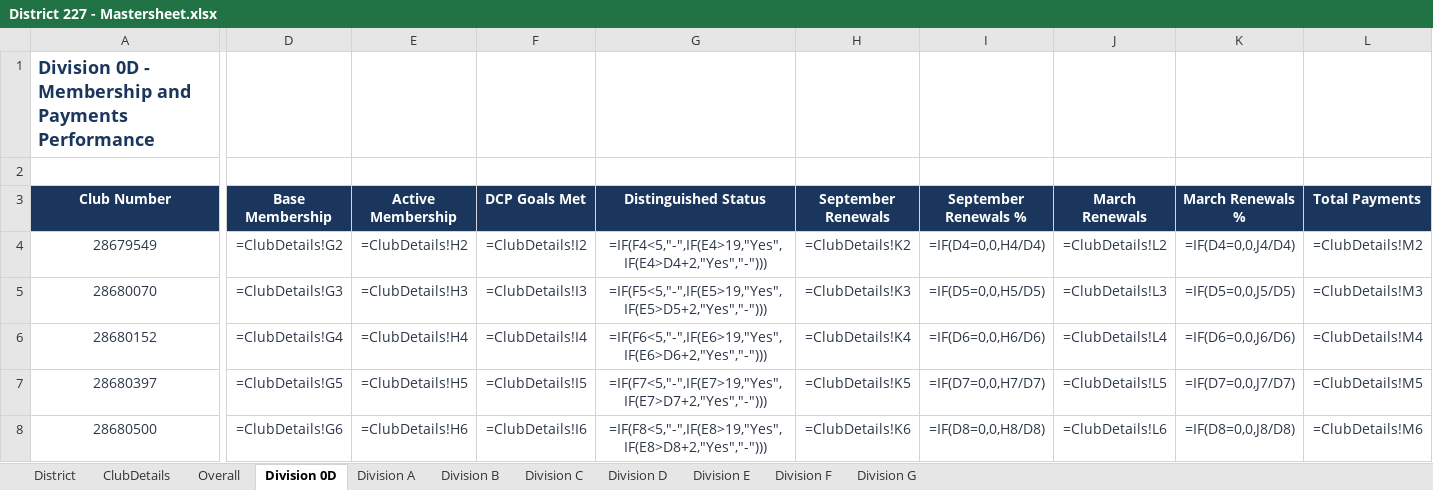
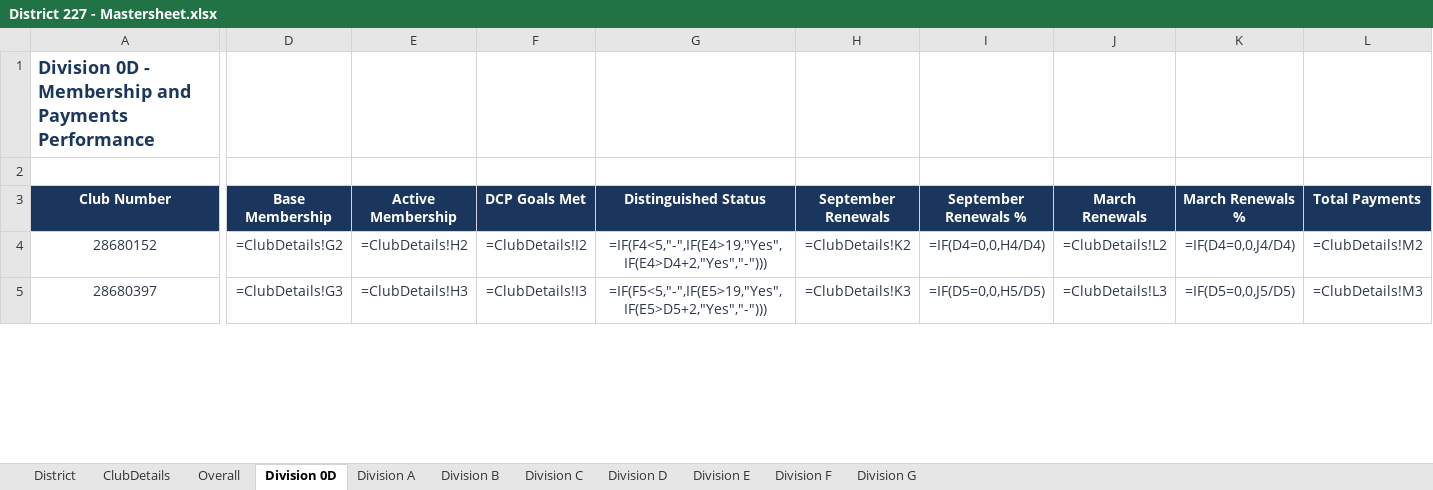
Before and after one commit to Oxihigh/TID227test, an Excel workbook: District 227 - Mastersheet.xlsx, sheet Division 0D, drawn as a sheet; only a part is shown, gaps mark what is left out; values as stored, in another font and other column widths than the file's, no borders; formulas without a stored value are shown as written; removed rows and columns are numbered as before the commit, all else as after; rows hold the shown columns only; the diff covers the shown part only; the diff names each change by its address in the sheet, - before the commit and + after, or states it on an @@ line.

```diff
--- a/District 227 - Mastersheet.xlsx (sheet Division 0D)
+++ b/District 227 - Mastersheet.xlsx (sheet Division 0D)
-row 4: 28679549 | =ClubDetails!G2 | =ClubDetails!H2 | =ClubDetails!I2 | =IF(F4<5,"-",IF(E4>19,"Yes",IF(E4>D4+2,"Yes","-"))) | =ClubDetails!K2 | =IF(D4=0,0,H4/D4) | =ClubDetails!L2 | =IF(D4=0,0,J4/D4) | =ClubDetails!M2
-row 5: 28680070 | =ClubDetails!G3 | =ClubDetails!H3 | =ClubDetails!I3 | =IF(F5<5,"-",IF(E5>19,"Yes",IF(E5>D5+2,"Yes","-"))) | =ClubDetails!K3 | =IF(D5=0,0,H5/D5) | =ClubDetails!L3 | =IF(D5=0,0,J5/D5) | =ClubDetails!M3
-D4 (Base Membership): =ClubDetails!G4
+D4 (Base Membership): =ClubDetails!G2
-E4 (Active Membership): =ClubDetails!H4
+E4 (Active Membership): =ClubDetails!H2
-F4 (DCP Goals Met): =ClubDetails!I4
+F4 (DCP Goals Met): =ClubDetails!I2
-G4 (Distinguished Status): =IF(F6<5,"-",IF(E6>19,"Yes",IF(E6>D6+2,"Yes","-")))
+G4 (Distinguished Status): =IF(F4<5,"-",IF(E4>19,"Yes",IF(E4>D4+2,"Yes","-")))
-H4 (September Renewals): =ClubDetails!K4
+H4 (September Renewals): =ClubDetails!K2
-I4 (September Renewals %): =IF(D6=0,0,H6/D6)
+I4 (September Renewals %): =IF(D4=0,0,H4/D4)
-J4 (March Renewals): =ClubDetails!L4
+J4 (March Renewals): =ClubDetails!L2
-K4 (March Renewals %): =IF(D6=0,0,J6/D6)
+K4 (March Renewals %): =IF(D4=0,0,J4/D4)
-L4 (Total Payments): =ClubDetails!M4
+L4 (Total Payments): =ClubDetails!M2
-D5 (Base Membership): =ClubDetails!G5
+D5 (Base Membership): =ClubDetails!G3
-E5 (Active Membership): =ClubDetails!H5
+E5 (Active Membership): =ClubDetails!H3
-F5 (DCP Goals Met): =ClubDetails!I5
+F5 (DCP Goals Met): =ClubDetails!I3
-G5 (Distinguished Status): =IF(F7<5,"-",IF(E7>19,"Yes",IF(E7>D7+2,"Yes","-")))
+G5 (Distinguished Status): =IF(F5<5,"-",IF(E5>19,"Yes",IF(E5>D5+2,"Yes","-")))
-H5 (September Renewals): =ClubDetails!K5
+H5 (September Renewals): =ClubDetails!K3
-I5 (September Renewals %): =IF(D7=0,0,H7/D7)
+I5 (September Renewals %): =IF(D5=0,0,H5/D5)
-J5 (March Renewals): =ClubDetails!L5
+J5 (March Renewals): =ClubDetails!L3
-K5 (March Renewals %): =IF(D7=0,0,J7/D7)
+K5 (March Renewals %): =IF(D5=0,0,J5/D5)
-L5 (Total Payments): =ClubDetails!M5
+L5 (Total Payments): =ClubDetails!M3
-row 8: 28680500 | =ClubDetails!G6 | =ClubDetails!H6 | =ClubDetails!I6 | =IF(F8<5,"-",IF(E8>19,"Yes",IF(E8>D8+2,"Yes","-"))) | =ClubDetails!K6 | =IF(D8=0,0,H8/D8) | =ClubDetails!L6 | =IF(D8=0,0,J8/D8) | =ClubDetails!M6
```
Also changed, not shown: 42 edited cells elsewhere in this sheet, sheet Division B, sheet Division D, sheet Division A, sheet Division C, sheet ClubDetails, sheet Overall, dashboard/District 227 - Mastersheet.xlsx, 2 other files.
